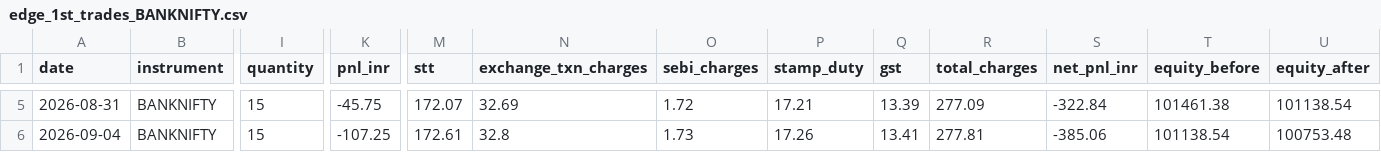
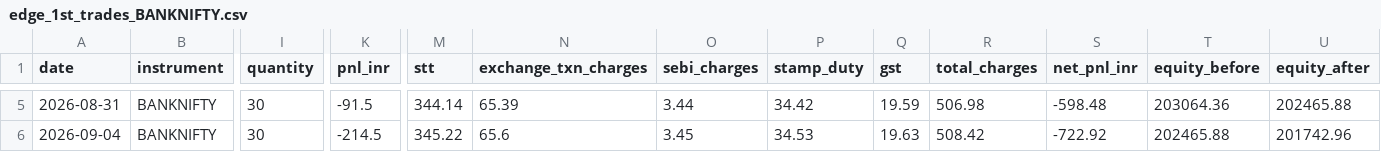
Before and after one commit to Abhirajsinh2/Edge-1st, a CSV file: edge_1st_trades_BANKNIFTY.csv, drawn as a sheet; only a part is shown, gaps mark what is left out; the diff covers the shown part only; the diff names each change by its address in the sheet, - before the commit and + after, or states it on an @@ line.

```diff
--- a/edge_1st_trades_BANKNIFTY.csv
+++ b/edge_1st_trades_BANKNIFTY.csv
-I5:I6 (quantity): 15
+I5:I6 (quantity): 30
-K5 (pnl_inr): -45.75
+K5 (pnl_inr): -91.5
-M5 (stt): 172.07
+M5 (stt): 344.14
-N5 (exchange_txn_charges): 32.69
+N5 (exchange_txn_charges): 65.39
-O5 (sebi_charges): 1.72
+O5 (sebi_charges): 3.44
-P5 (stamp_duty): 17.21
+P5 (stamp_duty): 34.42
-Q5 (gst): 13.39
+Q5 (gst): 19.59
-R5 (total_charges): 277.09
+R5 (total_charges): 506.98
-S5 (net_pnl_inr): -322.84
+S5 (net_pnl_inr): -598.48
-T5 (equity_before): 101461.38
+T5 (equity_before): 203064.36
-U5 (equity_after): 101138.54
+U5 (equity_after): 202465.88
-K6 (pnl_inr): -107.25
+K6 (pnl_inr): -214.5
-M6 (stt): 172.61
+M6 (stt): 345.22
-N6 (exchange_txn_charges): 32.8
+N6 (exchange_txn_charges): 65.6
-O6 (sebi_charges): 1.73
+O6 (sebi_charges): 3.45
-P6 (stamp_duty): 17.26
+P6 (stamp_duty): 34.53
-Q6 (gst): 13.41
+Q6 (gst): 19.63
-R6 (total_charges): 277.81
+R6 (total_charges): 508.42
-S6 (net_pnl_inr): -385.06
+S6 (net_pnl_inr): -722.92
-T6 (equity_before): 101138.54
+T6 (equity_before): 202465.88
-U6 (equity_after): 100753.48
+U6 (equity_after): 201742.96
```
Also changed, not shown: 33 edited cells elsewhere in this file, edge_1st_trades_NIFTY.csv, 2 other files.
